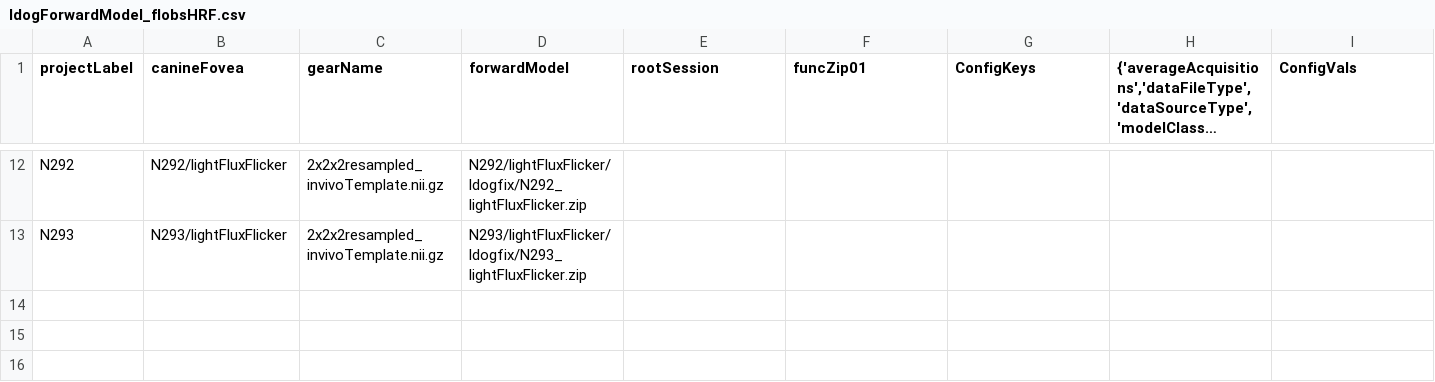
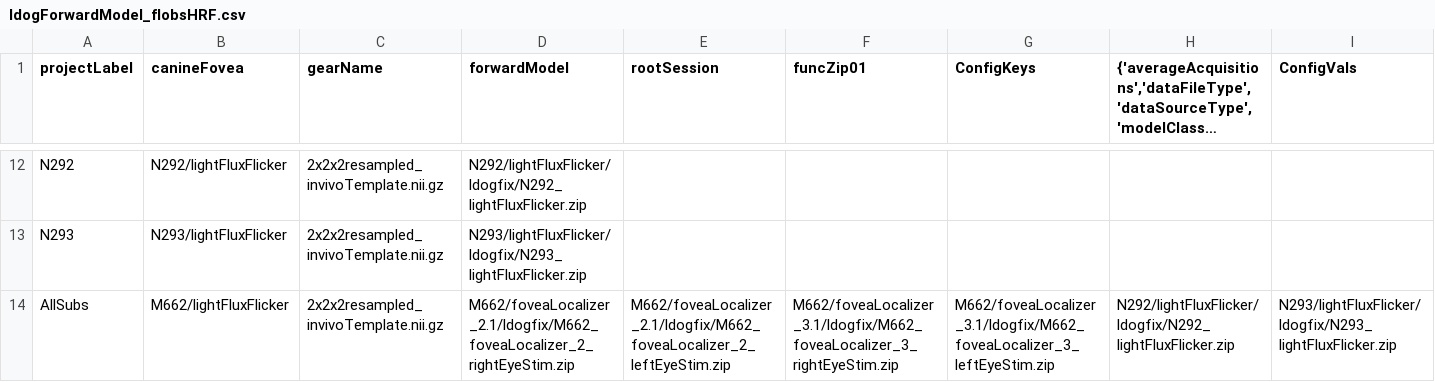
Before and after one commit to gkaguirrelab/mriLDOGAnalysis, a CSV file: submitGears/ldogForwardModel_flobsHRF.csv, drawn as a sheet; only a part is shown, gaps mark what is left out; long unchanged cells end in …; rows hold the shown columns only; the diff names each change by its address in the sheet, - before the commit and + after, or states it on an @@ line.

```diff
--- a/submitGears/ldogForwardModel_flobsHRF.csv
+++ b/submitGears/ldogForwardModel_flobsHRF.csv
+row 14: AllSubs | M662/lightFluxFlicker | 2x2x2resampled_invivoTemplate.nii.gz | M662/foveaLocalizer_2.1/ldogfix/M662_foveaLocalizer_2_rightEyeStim.zip | M662/foveaLocalizer_2.1/ldogfix/M662_foveaLocalizer_2_leftEyeStim.zip | M662/foveaLocalizer_3.1/ldogfix/M662_foveaLocalizer_3_rightEyeStim.zip | M662/foveaLocalizer_3.1/ldogfix/M662_foveaLocalizer_3_leftEyeStim.zip | N292/lightFluxFlicker/ldogfix/N292_lightFluxFlicker.zip | N293/lightFluxFlicker/ldogfix/N293_lightFluxFlicker.zip
```
Also changed, not shown: submitGears/ldogForwardModel_glm.csv.
